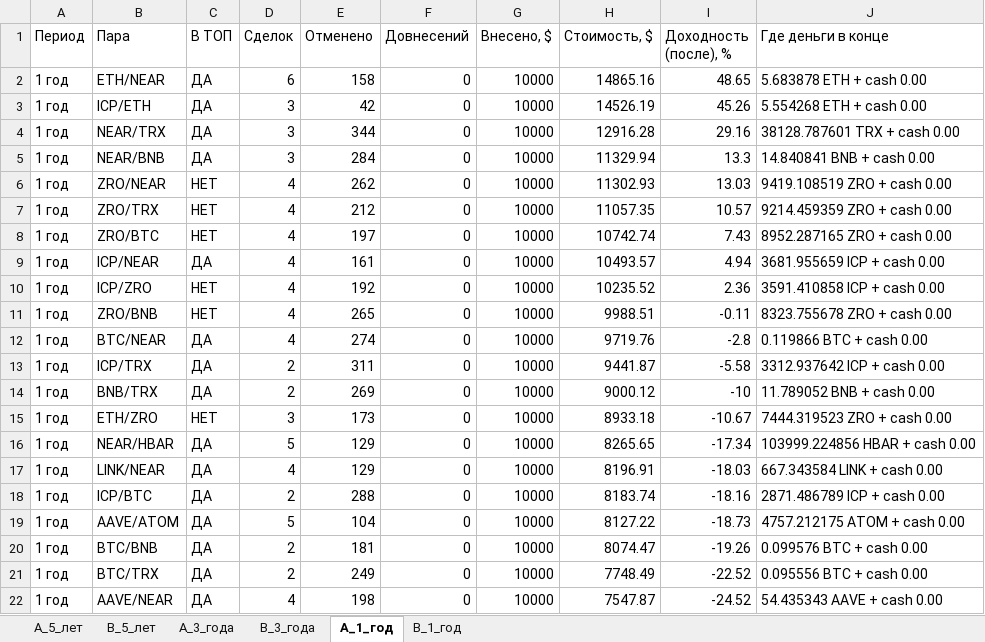
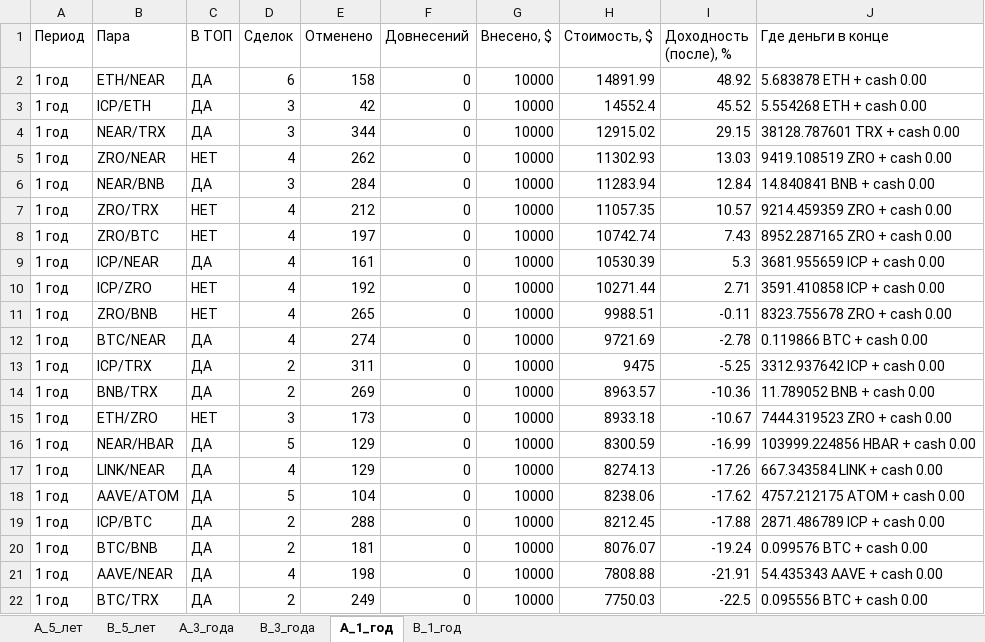
Before and after one commit to gadotkach/pairs-trading-crypto, an Excel workbook: pair_strategies_analysis.xlsx, sheet A_1_год, drawn as a sheet; only a part is shown; values as stored, in another font and other column widths than the file's, no borders; removed rows and columns are numbered as before the commit, all else as after; the diff covers the shown part only; the diff names each change by its address in the sheet, - before the commit and + after, or states it on an @@ line.

```diff
--- a/pair_strategies_analysis.xlsx (sheet A_1_год)
+++ b/pair_strategies_analysis.xlsx (sheet A_1_год)
-H2 (Стоимость, $): 14865.16
+H2 (Стоимость, $): 14891.99
-I2 (Доходность (после), %): 48.65
+I2 (Доходность (после), %): 48.92
-H3 (Стоимость, $): 14526.19
+H3 (Стоимость, $): 14552.4
-I3 (Доходность (после), %): 45.26
+I3 (Доходность (после), %): 45.52
-H4 (Стоимость, $): 12916.28
+H4 (Стоимость, $): 12915.02
-I4 (Доходность (после), %): 29.16
+I4 (Доходность (после), %): 29.15
-row 5: 1 год | NEAR/BNB | ДА | 3 | 284 | 0 | 10000 | 11329.94 | 13.3 | 14.840841 BNB + cash 0.00
+row 6: 1 год | NEAR/BNB | ДА | 3 | 284 | 0 | 10000 | 11283.94 | 12.84 | 14.840841 BNB + cash 0.00
-H9 (Стоимость, $): 10493.57
+H9 (Стоимость, $): 10530.39
-I9 (Доходность (после), %): 4.94
+I9 (Доходность (после), %): 5.3
-H10 (Стоимость, $): 10235.52
+H10 (Стоимость, $): 10271.44
-I10 (Доходность (после), %): 2.36
+I10 (Доходность (после), %): 2.71
-H12 (Стоимость, $): 9719.76
+H12 (Стоимость, $): 9721.69
-I12 (Доходность (после), %): -2.8
+I12 (Доходность (после), %): -2.78
-H13 (Стоимость, $): 9441.87
+H13 (Стоимость, $): 9475
-I13 (Доходность (после), %): -5.58
+I13 (Доходность (после), %): -5.25
-H14 (Стоимость, $): 9000.12
+H14 (Стоимость, $): 8963.57
-I14 (Доходность (после), %): -10
+I14 (Доходность (после), %): -10.36
-H16 (Стоимость, $): 8265.65
+H16 (Стоимость, $): 8300.59
-I16 (Доходность (после), %): -17.34
+I16 (Доходность (после), %): -16.99
-H17 (Стоимость, $): 8196.91
+H17 (Стоимость, $): 8274.13
-I17 (Доходность (после), %): -18.03
+I17 (Доходность (после), %): -17.26
-row 18: 1 год | ICP/BTC | ДА | 2 | 288 | 0 | 10000 | 8183.74 | -18.16 | 2871.486789 ICP + cash 0.00
-H18 (Стоимость, $): 8127.22
+H18 (Стоимость, $): 8238.06
-I18 (Доходность (после), %): -18.73
+I18 (Доходность (после), %): -17.62
+row 19: 1 год | ICP/BTC | ДА | 2 | 288 | 0 | 10000 | 8212.45 | -17.88 | 2871.486789 ICP + cash 0.00
-H20 (Стоимость, $): 8074.47
+H20 (Стоимость, $): 8076.07
-I20 (Доходность (после), %): -19.26
+I20 (Доходность (после), %): -19.24
-row 21: 1 год | BTC/TRX | ДА | 2 | 249 | 0 | 10000 | 7748.49 | -22.52 | 0.095556 BTC + cash 0.00
-H21 (Стоимость, $): 7547.87
+H21 (Стоимость, $): 7808.88
-I21 (Доходность (после), %): -24.52
+I21 (Доходность (после), %): -21.91
+row 22: 1 год | BTC/TRX | ДА | 2 | 249 | 0 | 10000 | 7750.03 | -22.5 | 0.095556 BTC + cash 0.00
```
Also changed, not shown: 15 added rows, 15 removed rows and 117 edited cells elsewhere in this sheet, sheet B_1_год, sheet B_5_лет, sheet A_3_года, sheet B_3_года, sheet A_5_лет, analytics_z.xlsx, 14 other files.
